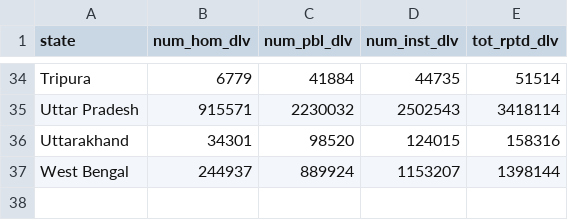
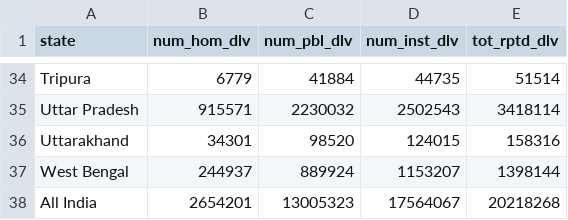
Before and after one commit to nfra/UttarPradeshNeoNatalHealth, a CSV file: data/hmis1415_per_state.csv, drawn as a sheet; only a part is shown, gaps mark what is left out; the diff names each change by its address in the sheet, - before the commit and + after, or states it on an @@ line.

```diff
--- a/data/hmis1415_per_state.csv
+++ b/data/hmis1415_per_state.csv
+row 38: All India | 2654201 | 13005323 | 17564067 | 20218268
```
Also changed, not shown: data/comparison_per_state.csv, 17 other files.
